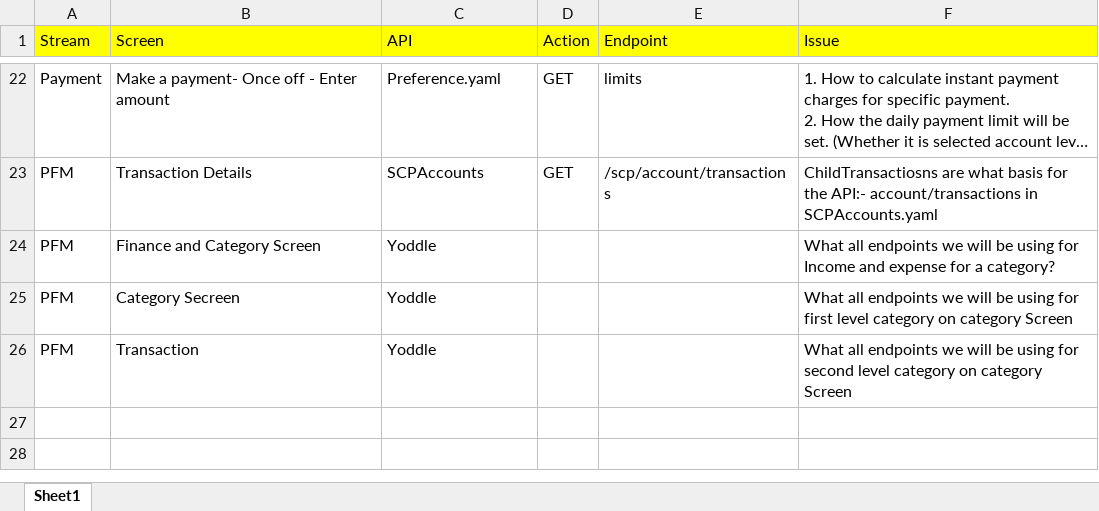
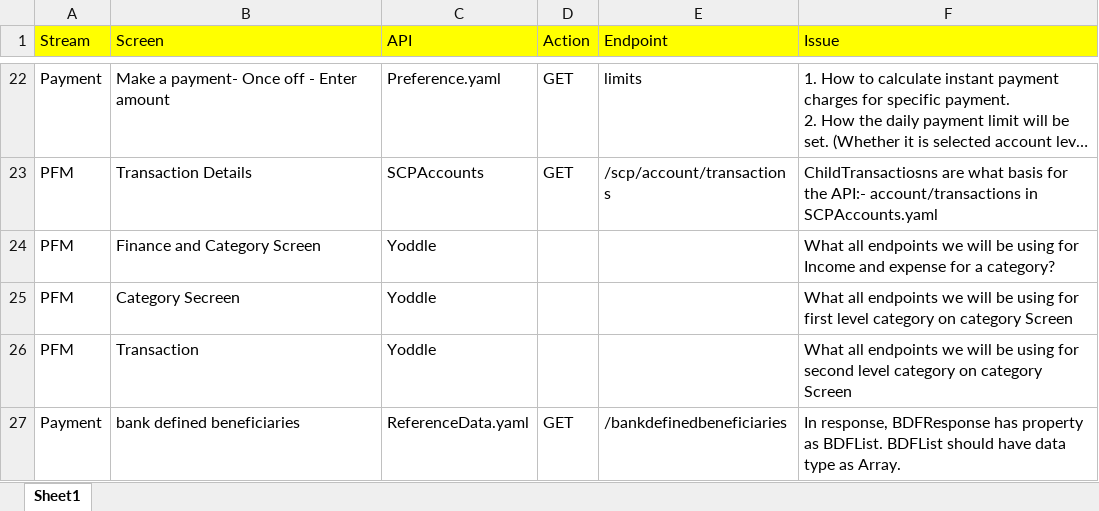
Before and after one commit to pawanjashnani06/apptest, an Excel workbook: Api_issues_list.xlsx, sheet Sheet1, drawn as a sheet; only a part is shown, gaps mark what is left out; long unchanged cells end in …; values as stored, in another font and other column widths than the file's, no borders; the diff names each change by its address in the sheet, - before the commit and + after, or states it on an @@ line.

Commit message:
beneficiary query entry (#38)

```diff
--- a/Api_issues_list.xlsx (sheet Sheet1)
+++ b/Api_issues_list.xlsx (sheet Sheet1)
+row 27: Payment | bank defined beneficiaries | ReferenceData.yaml | GET | /bankdefinedbeneficiaries | In response, BDFResponse has property as BDFList. BDFList should have data type as Array.
```
Also changed, not shown: 2 other files.
